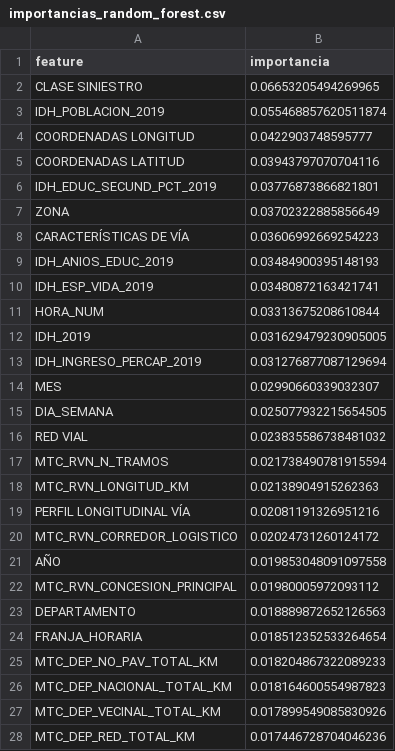
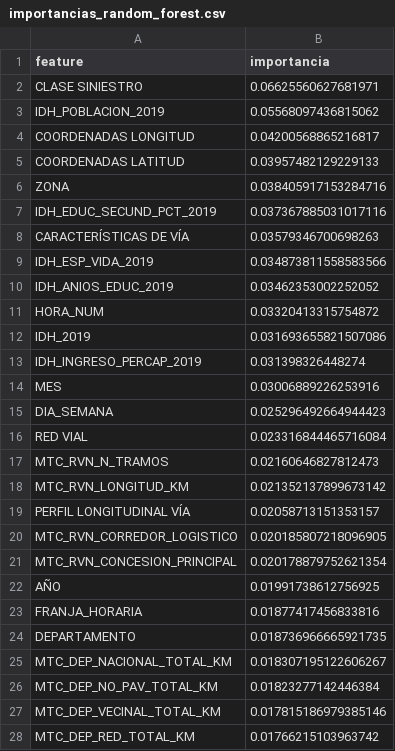
Before and after one commit to veliz-a/siniestros-fatales-peru-ml, a CSV file: outputs/tablas/importancias_random_forest.csv, drawn as a sheet; only a part is shown; the diff covers the shown part only.

```diff
--- a/outputs/tablas/importancias_random_forest.csv
+++ b/outputs/tablas/importancias_random_forest.csv
@@ -1,28 +1,28 @@
 feature,importancia
-CLASE SINIESTRO,0.06653205494269965
-IDH_POBLACION_2019,0.055468857620511874
-COORDENADAS  LONGITUD,0.0422903748595777
-COORDENADAS LATITUD,0.03943797070704116
-IDH_EDUC_SECUND_PCT_2019,0.03776873866821801
-ZONA,0.03702322885856649
-CARACTERÍSTICAS DE VÍA,0.03606992669254223
-IDH_ANIOS_EDUC_2019,0.03484900395148193
-IDH_ESP_VIDA_2019,0.03480872163421741
-HORA_NUM,0.03313675208610844
-IDH_2019,0.031629479230905005
-IDH_INGRESO_PERCAP_2019,0.031276877087129694
-MES,0.02990660339032307
-DIA_SEMANA,0.025077932215654505
-RED VIAL,0.023835586738481032
-MTC_RVN_N_TRAMOS,0.021738490781915594
-MTC_RVN_LONGITUD_KM,0.02138904915262363
-PERFIL LONGITUDINAL VÍA,0.02081191326951216
-MTC_RVN_CORREDOR_LOGISTICO,0.02024731260124172
-AÑO,0.019853048091097558
-MTC_RVN_CONCESION_PRINCIPAL,0.01980005972093112
-DEPARTAMENTO,0.018889872652126563
-FRANJA_HORARIA,0.018512352533264654
-MTC_DEP_NO_PAV_TOTAL_KM,0.018204867322089233
-MTC_DEP_NACIONAL_TOTAL_KM,0.018164600554987823
-MTC_DEP_VECINAL_TOTAL_KM,0.017899549085830926
-MTC_DEP_RED_TOTAL_KM,0.017446728704046236
+CLASE SINIESTRO,0.06625560627681971
+IDH_POBLACION_2019,0.05568097436815062
+COORDENADAS  LONGITUD,0.04200568865216817
+COORDENADAS LATITUD,0.03957482129229133
+ZONA,0.038405917153284716
+IDH_EDUC_SECUND_PCT_2019,0.037367885031017116
+CARACTERÍSTICAS DE VÍA,0.03579346700698263
+IDH_ESP_VIDA_2019,0.034873811558583566
+IDH_ANIOS_EDUC_2019,0.03462353002252052
+HORA_NUM,0.03320413315754872
+IDH_2019,0.031693655821507086
+IDH_INGRESO_PERCAP_2019,0.031398326448274
+MES,0.03006889226253916
+DIA_SEMANA,0.025296492664944423
+RED VIAL,0.023316844465716084
+MTC_RVN_N_TRAMOS,0.02160646827812473
+MTC_RVN_LONGITUD_KM,0.021352137899673142
+PERFIL LONGITUDINAL VÍA,0.02058713151353157
+MTC_RVN_CORREDOR_LOGISTICO,0.020185807218096905
+MTC_RVN_CONCESION_PRINCIPAL,0.020178879752621354
+AÑO,0.01991738612756925
+FRANJA_HORARIA,0.01877417456833816
+DEPARTAMENTO,0.018736966665921735
+MTC_DEP_NACIONAL_TOTAL_KM,0.018307195122606267
+MTC_DEP_NO_PAV_TOTAL_KM,0.01823277142446384
+MTC_DEP_VECINAL_TOTAL_KM,0.017815186979385146
+MTC_DEP_RED_TOTAL_KM,0.01766215103963742
```
Also changed, not shown: 17 edited cells elsewhere in this file, outputs/tablas/importancia_shap.csv, outputs/tablas/importancias_xgboost.csv, 15 other files.
